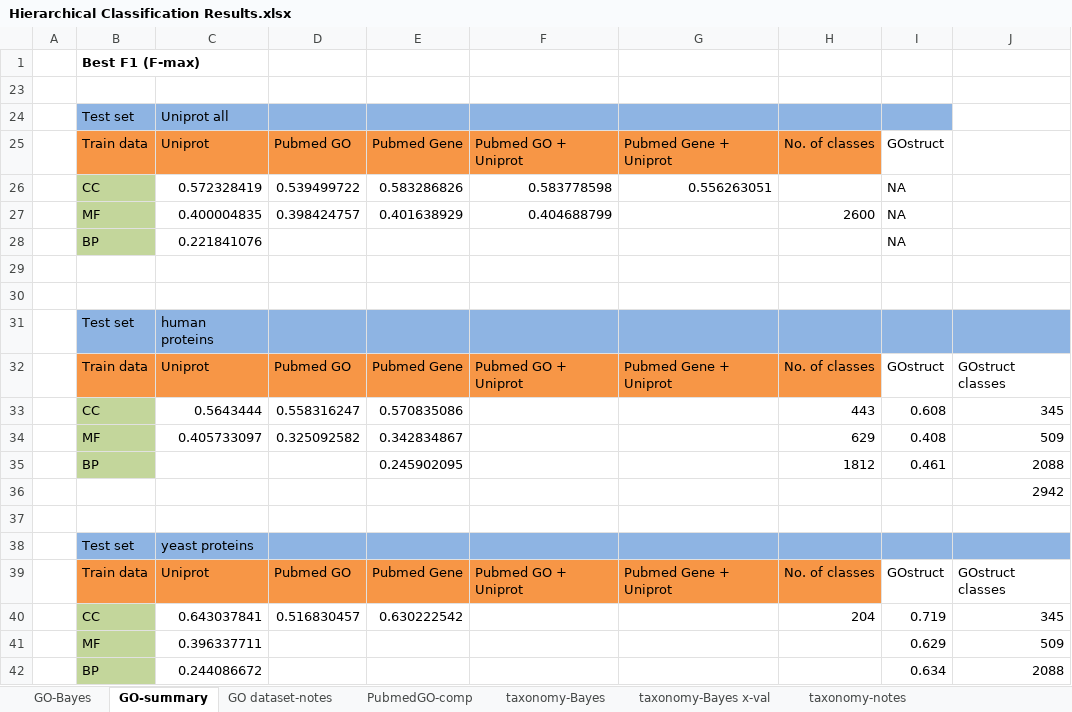
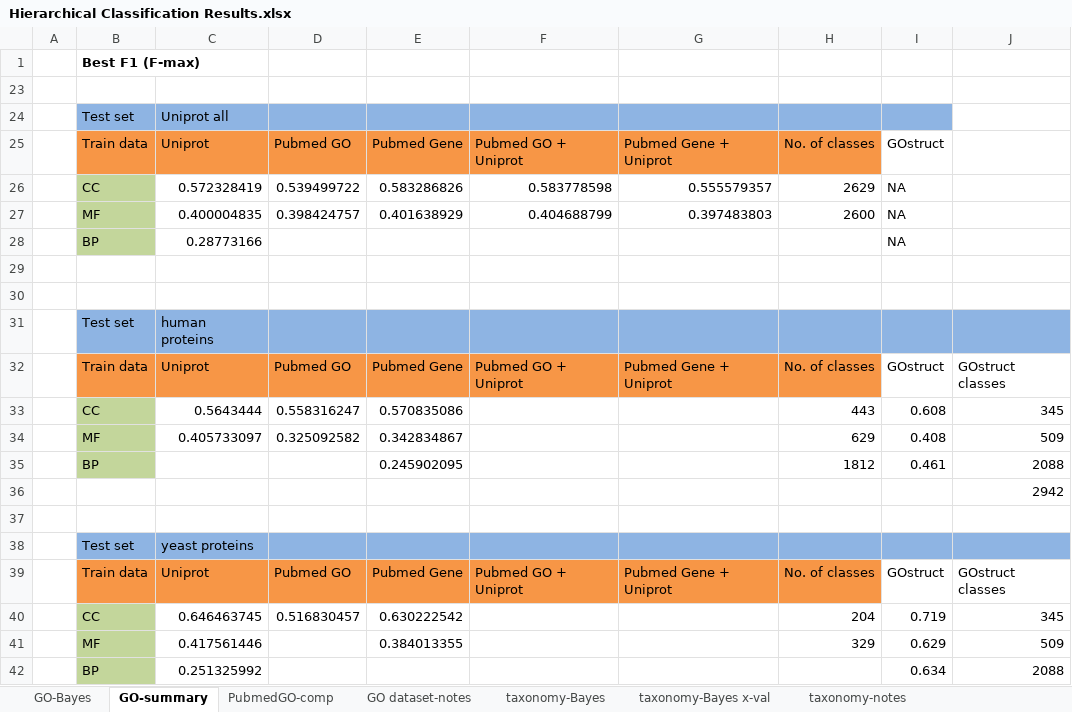
Before and after one commit to laineyzoo/protein_annotation, an Excel workbook: Hierarchical Classification Results.xlsx, sheet GO-summary, drawn as a sheet; values as stored, in another font and other column widths than the file's, no borders; the diff names each change by its address in the sheet, - before the commit and + after, or states it on an @@ line.

```diff
--- a/Hierarchical Classification Results.xlsx (sheet GO-summary)
+++ b/Hierarchical Classification Results.xlsx (sheet GO-summary)
@@ sheet tab order changed: GO-Bayes | GO-summary | PubmedGO-comp | GO dataset-notes | taxonomy-Bayes | taxonomy-Bayes x-val | taxonomy-notes @@
-G26: 0.556263051
+G26: 0.555579357
-H26: (empty)
+H26: 2629
-G27: (empty)
+G27: 0.397483803
-C28: 0.221841076
+C28: 0.28773166
-C40: 0.643037841
+C40: 0.646463745
-C41: 0.396337711
+C41: 0.417561446
-E41: (empty)
+E41: 0.384013355
-H41: (empty)
+H41: 329
-C42: 0.244086672
+C42: 0.251325992
```
Also changed, not shown: sheet GO-Bayes, sheet PubmedGO-comp, sheet taxonomy-notes.
